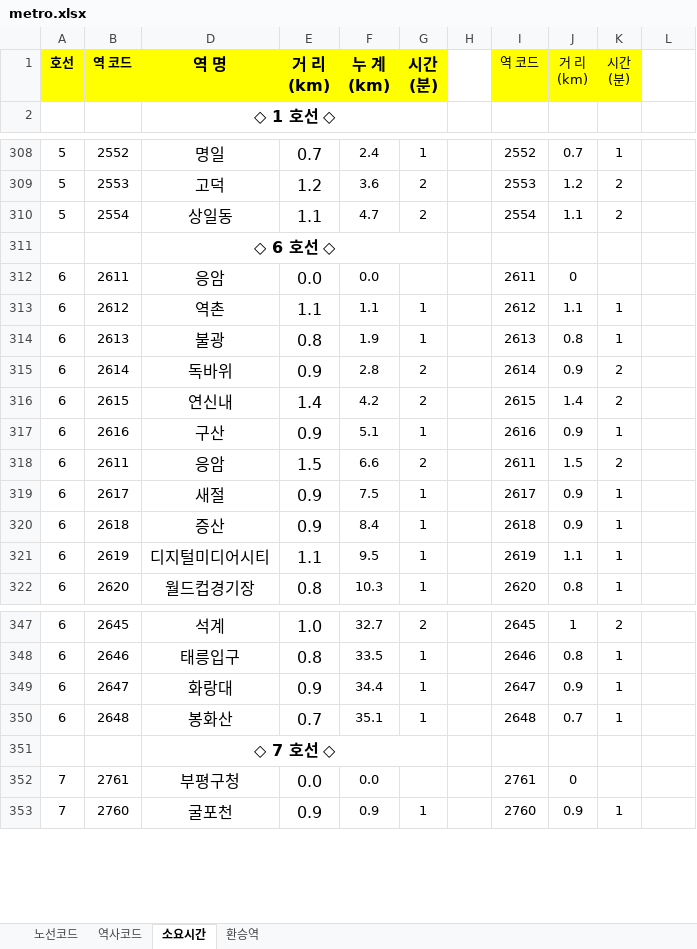
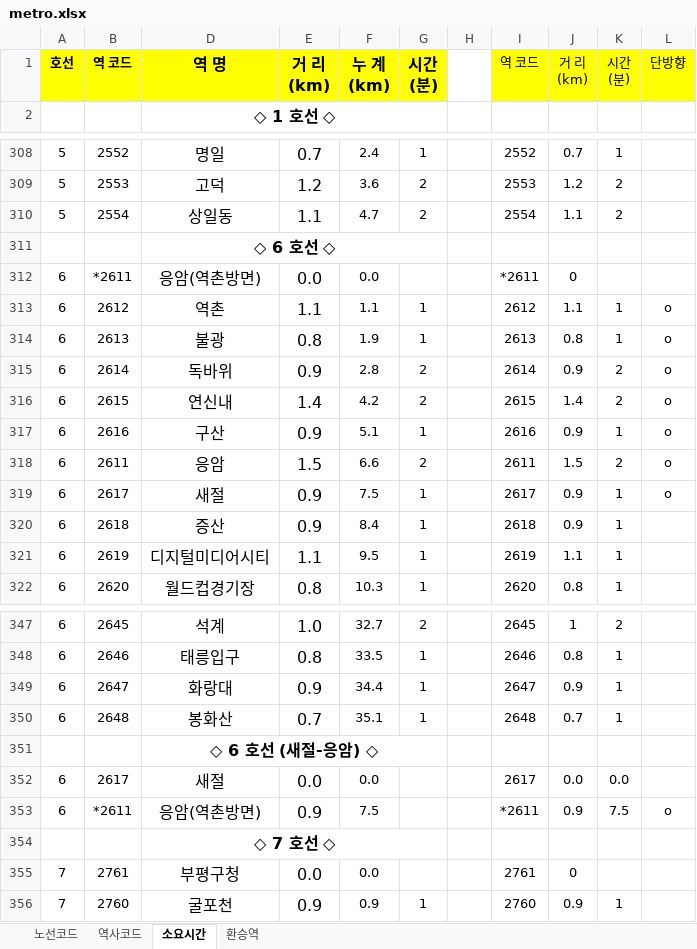
Before and after one commit to upgle/seoul-metro, an Excel workbook: example/metro.xlsx, sheet 소요시간, drawn as a sheet; only a part is shown, gaps mark what is left out; values as stored, in another font and other column widths than the file's, no borders; the diff names each change by its address in the sheet, - before the commit and + after, or states it on an @@ line.

```diff
--- a/example/metro.xlsx (sheet 소요시간)
+++ b/example/metro.xlsx (sheet 소요시간)
-L1: (empty)
+L1: 단방향
-L1 fill: none
+L1 fill: #FFFF00
-B312: 2611
+B312: *2611
-D312: 응암
+D312: 응암(역촌방면)
-I312: 2611
+I312: *2611
-L313:L319: (empty)
+L313:L319: o
+row 351:  |  | ◇ 6 호선 (새절-응암) ◇
+row 352: 6 | 2617 | 새절 | 0.0 | 0.0 |  |  | 2617 | 0.0 | 0.0
+row 353: 6 | *2611 | 응암(역촌방면) | 0.9 | 7.5 |  |  | *2611 | 0.9 | 7.5 | o
```
Also changed, not shown: sheet 환승역, sheet 역사코드, hidden cells, 3 other files.
